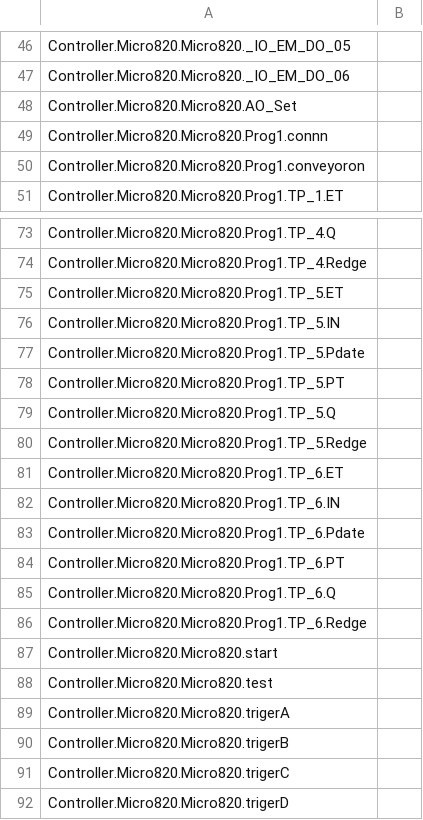
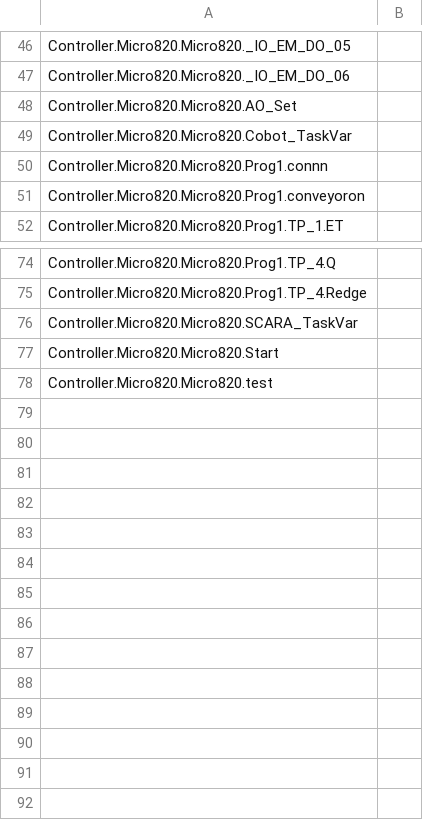
Before and after one commit to Sjschhabra/wafer-automation-cell, a CSV file: plc/Project2/Controller/Controller/LogicalValues.csv, drawn as a sheet; only a part is shown, gaps mark what is left out.

Commit message:
Update PLC project files and screenshots

```diff
--- a/plc/Project2/Controller/Controller/LogicalValues.csv
+++ b/plc/Project2/Controller/Controller/LogicalValues.csv
@@ -48,2 +48,3 @@ Controller.Micro820.Micro820._IO_EM_DO_06,
 Controller.Micro820.Micro820.AO_Set,
+Controller.Micro820.Micro820.Cobot_TaskVar,
 Controller.Micro820.Micro820.Prog1.connn,
@@ -74,19 +75,4 @@ Controller.Micro820.Micro820.Prog1.TP_4.Q,
 Controller.Micro820.Micro820.Prog1.TP_4.Redge,
-Controller.Micro820.Micro820.Prog1.TP_5.ET,
-Controller.Micro820.Micro820.Prog1.TP_5.IN,
-Controller.Micro820.Micro820.Prog1.TP_5.Pdate,
-Controller.Micro820.Micro820.Prog1.TP_5.PT,
-Controller.Micro820.Micro820.Prog1.TP_5.Q,
-Controller.Micro820.Micro820.Prog1.TP_5.Redge,
-Controller.Micro820.Micro820.Prog1.TP_6.ET,
-Controller.Micro820.Micro820.Prog1.TP_6.IN,
-Controller.Micro820.Micro820.Prog1.TP_6.Pdate,
-Controller.Micro820.Micro820.Prog1.TP_6.PT,
-Controller.Micro820.Micro820.Prog1.TP_6.Q,
-Controller.Micro820.Micro820.Prog1.TP_6.Redge,
-Controller.Micro820.Micro820.start,
+Controller.Micro820.Micro820.SCARA_TaskVar,
+Controller.Micro820.Micro820.Start,
 Controller.Micro820.Micro820.test,
-Controller.Micro820.Micro820.trigerA,
-Controller.Micro820.Micro820.trigerB,
-Controller.Micro820.Micro820.trigerC,
-Controller.Micro820.Micro820.trigerD,
```
Also changed, not shown: 17 other files.
